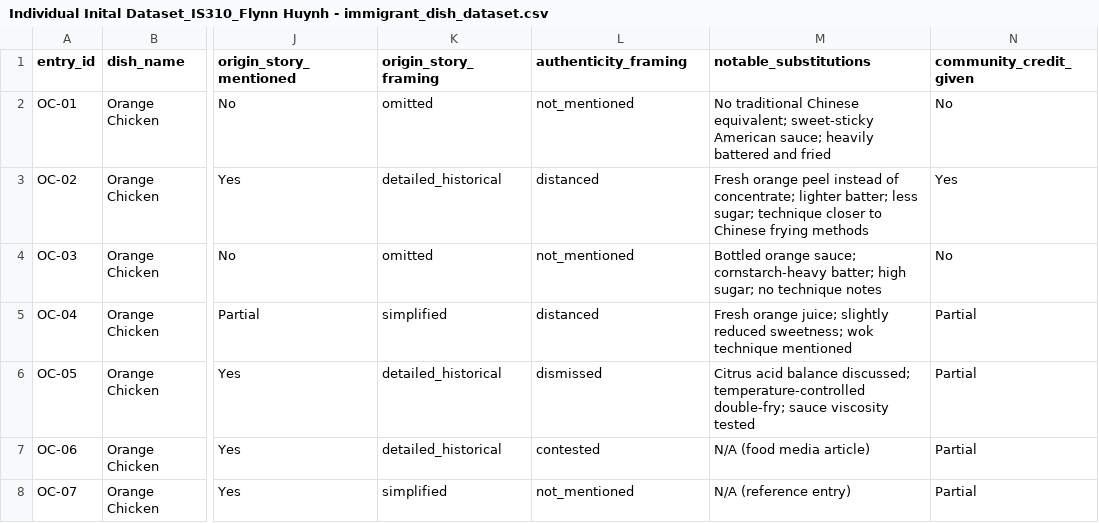
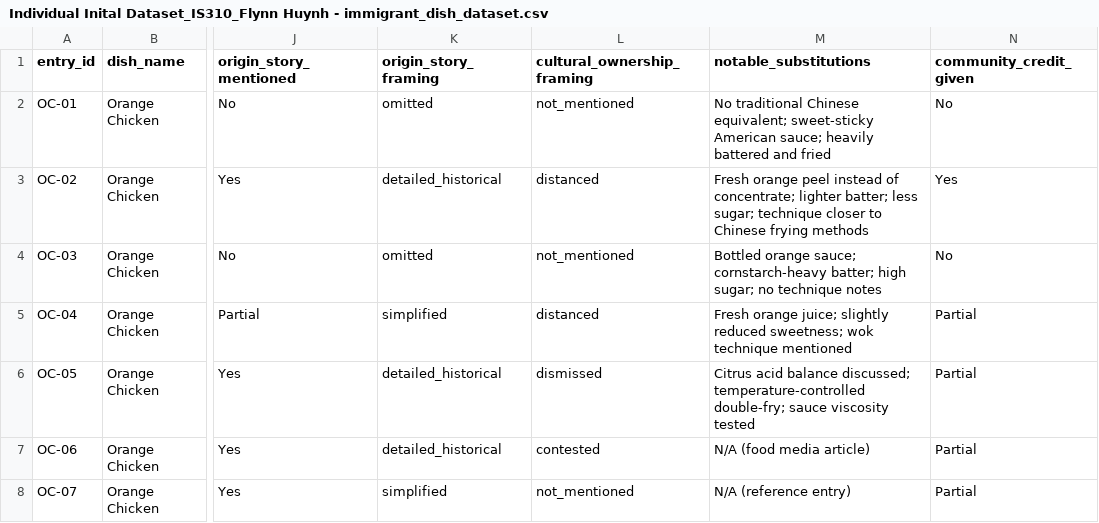
Before and after one commit to CultureAsData-UIUC/is310-spring-2026-group-4, a CSV file: individual-datasets/FlynnHuynh/Individual Inital Dataset_IS310_Flynn Huynh - immigrant_dish_dataset.csv, drawn as a sheet; only a part is shown, gaps mark what is left out; the diff names each change by its address in the sheet, - before the commit and + after, or states it on an @@ line.

Commit message:
completed final dataset code, draft collective principles doc

```diff
--- a/individual-datasets/FlynnHuynh/Individual Inital Dataset_IS310_Flynn Huynh - immigrant_dish_dataset.csv
+++ b/individual-datasets/FlynnHuynh/Individual Inital Dataset_IS310_Flynn Huynh - immigrant_dish_dataset.csv
-L1: authenticity_framing
+L1: cultural_ownership_framing
```
Also changed, not shown: 6 other files.
